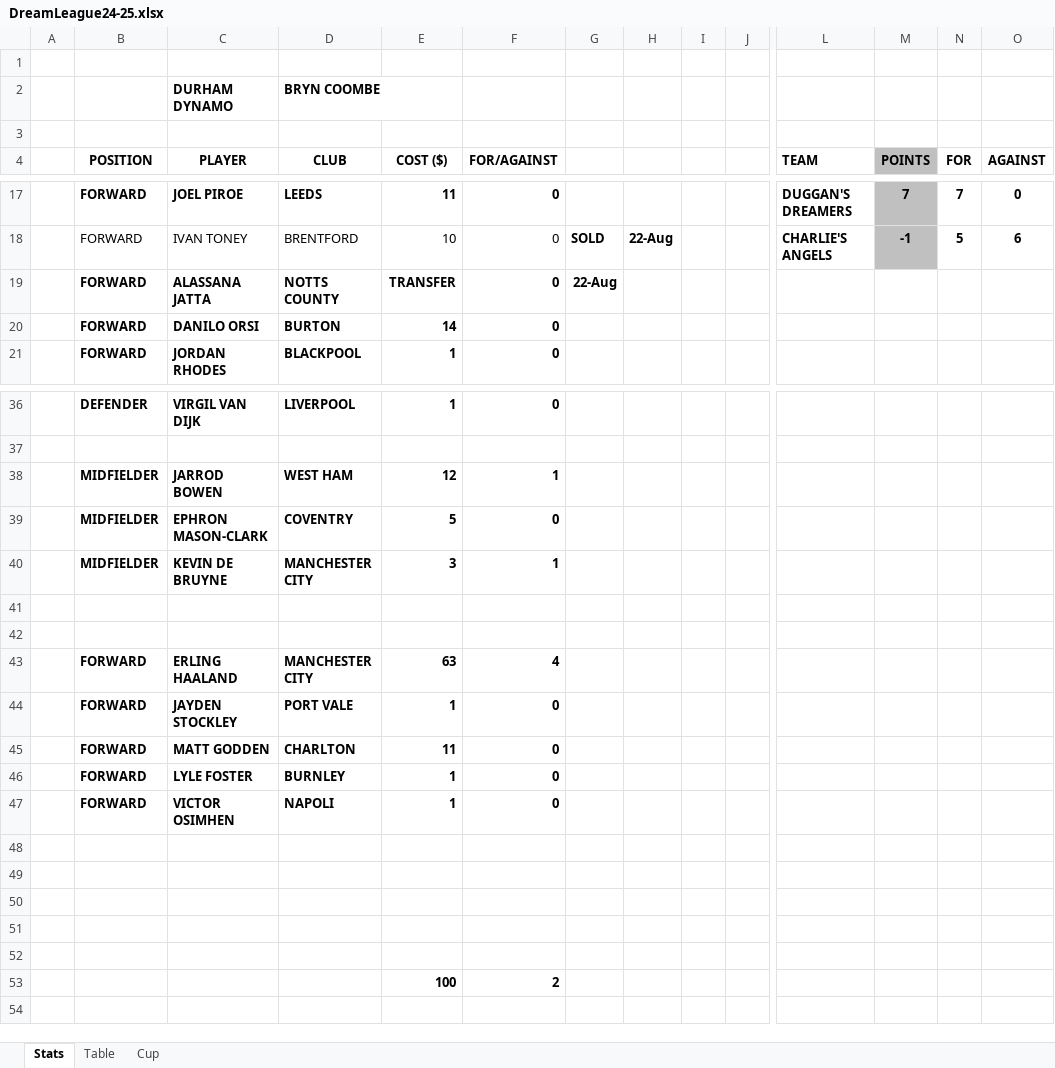
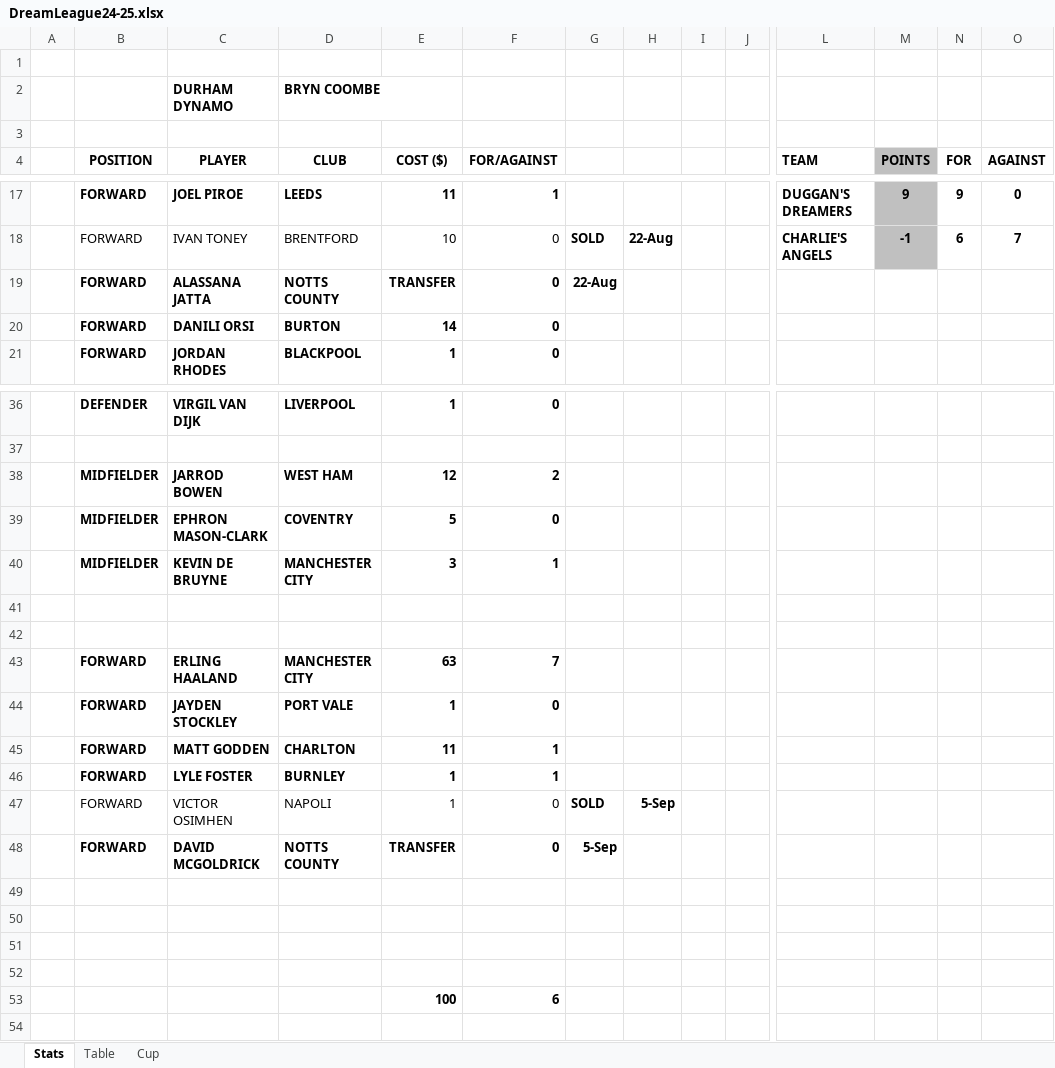
Before and after one commit to sgbstats/dreamleague, an Excel workbook: data/DreamLeague24-25.xlsx, sheet Stats, drawn as a sheet; only a part is shown, gaps mark what is left out; values as stored, in another font and other column widths than the file's, no borders; removed rows and columns are numbered as before the commit, all else as after; rows hold the shown columns only; the diff covers the shown part only; the diff names each change by its address in the sheet, - before the commit and + after, or states it on an @@ line.

```diff
--- a/data/DreamLeague24-25.xlsx (sheet Stats)
+++ b/data/DreamLeague24-25.xlsx (sheet Stats)
-F17 (FOR/AGAINST): 0
+F17 (FOR/AGAINST): 1
-M17 (POINTS): 7
+M17 (POINTS): 9
-N17 (FOR): 7
+N17 (FOR): 9
-N18 (FOR): 5
+N18 (FOR): 6
-O18 (AGAINST): 6
+O18 (AGAINST): 7
-C20 (PLAYER): DANILO ORSI
+C20 (PLAYER): DANILI ORSI
-F38 (FOR/AGAINST): 1
+F38 (FOR/AGAINST): 2
-F43 (FOR/AGAINST): 4
+F43 (FOR/AGAINST): 7
-F45:F46 (FOR/AGAINST): 0
+F45:F46 (FOR/AGAINST): 1
-B47:F47 bold: on
+B47:F47 bold: off
-G47: (empty)
+G47: SOLD
-H47: (empty)
+H47: 5-Sep
+row 48:  | FORWARD | DAVID MCGOLDRICK | NOTTS COUNTY | TRANSFER | 0 | 5-Sep
-row 53: (empty)
+row 53:  |  |  |  | 100 | 6
-row 53:  |  |  |  | 100 | 2
```
Also changed, not shown: 3 added rows, 3 removed rows and 83 edited cells elsewhere in this sheet, sheet Table, 6 other files.
